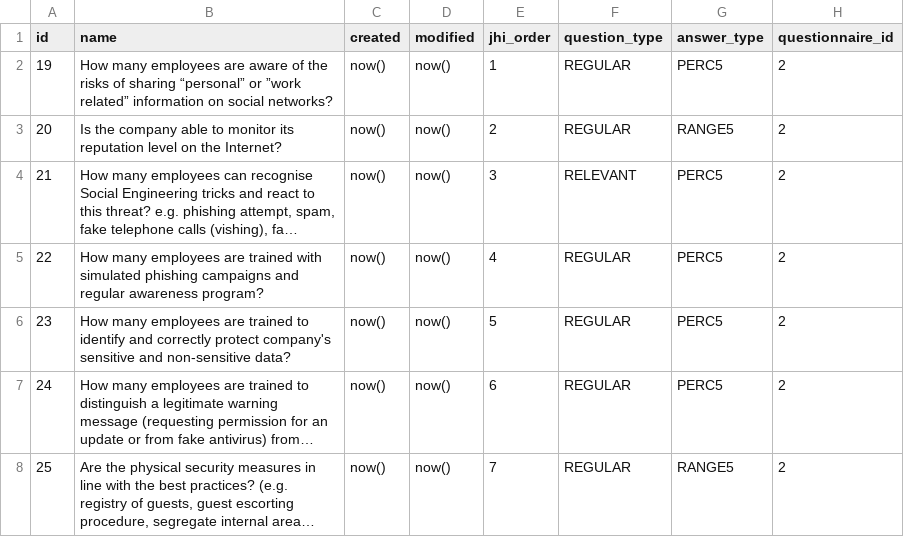
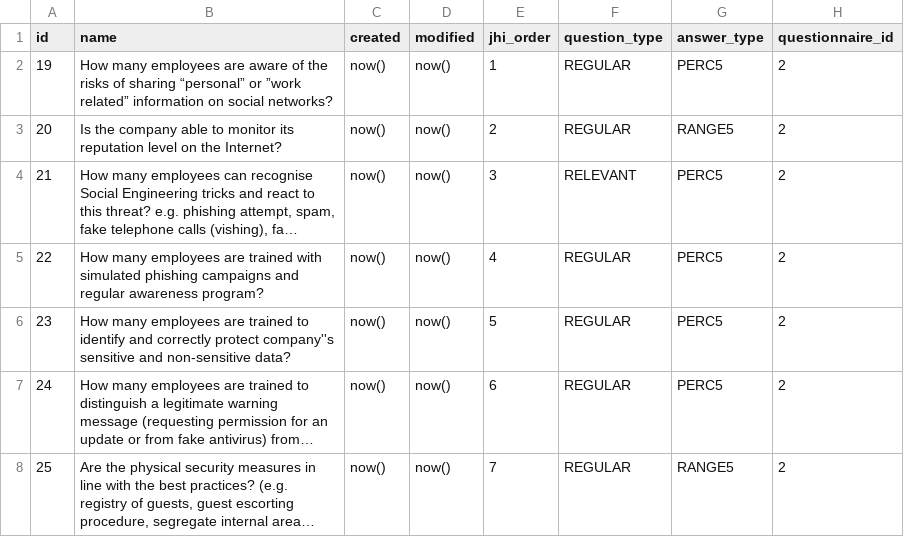
Before and after one commit to rating-eu/rating_v1, a CSV file: src/main/resources/config/liquibase/questions_attack_strategies.csv, drawn as a sheet; only a part is shown; long unchanged cells end in …; the diff names each change by its address in the sheet, - before the commit and + after, or states it on an @@ line.

Commit message:
#125 Escape ' (special character) by doubling it

```diff
--- a/src/main/resources/config/liquibase/questions_attack_strategies.csv
+++ b/src/main/resources/config/liquibase/questions_attack_strategies.csv
-B6 (name): …correctly protect company's sensitive and…
+B6 (name): …correctly protect company''s sensitive and…
```
